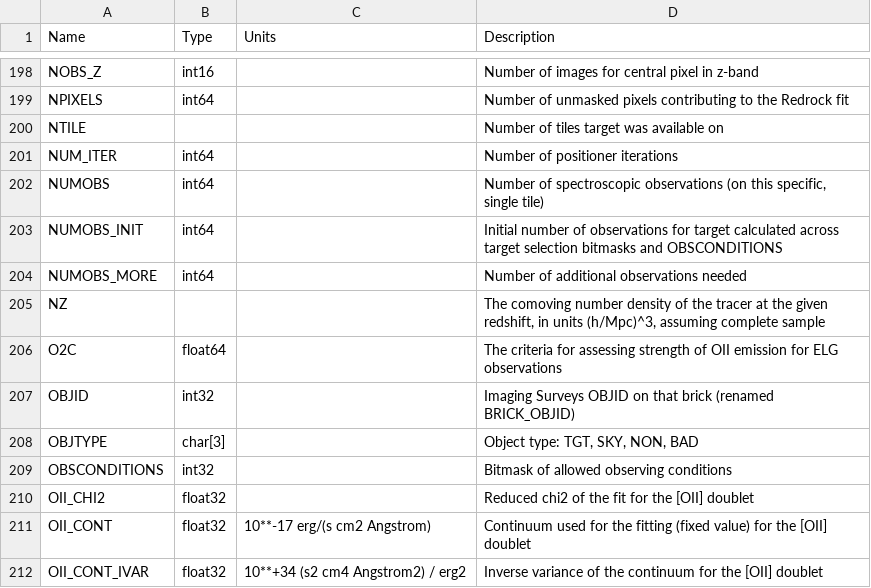
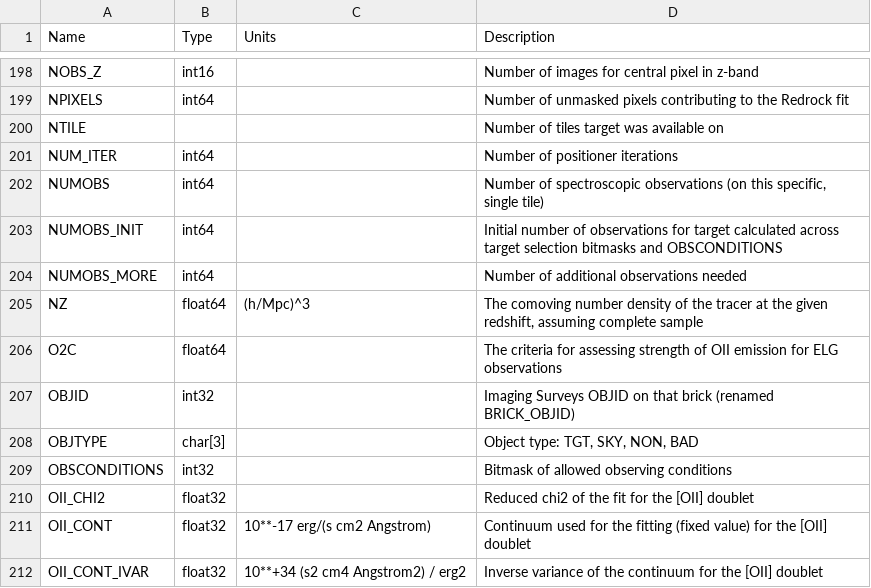
Before and after one commit to desihub/desidatamodel, a CSV file: py/desidatamodel/data/column_descriptions.csv, drawn as a sheet; only a part is shown, gaps mark what is left out.

```diff
--- a/py/desidatamodel/data/column_descriptions.csv
+++ b/py/desidatamodel/data/column_descriptions.csv
@@ -204,3 +204,3 @@ NUMOBS_INIT,int64,,Initial number of observations for target calculated across t
 NUMOBS_MORE,int64,,Number of additional observations needed
-NZ,,,"The comoving number density of the tracer at the given redshift, in units (h/Mpc)^3, assuming complete sample"
+NZ,float64,(h/Mpc)^3,"The comoving number density of the tracer at the given redshift, assuming complete sample"
 O2C,float64,,The criteria for assessing strength of OII emission for ELG observations
```
Also changed, not shown: 6 other files.
